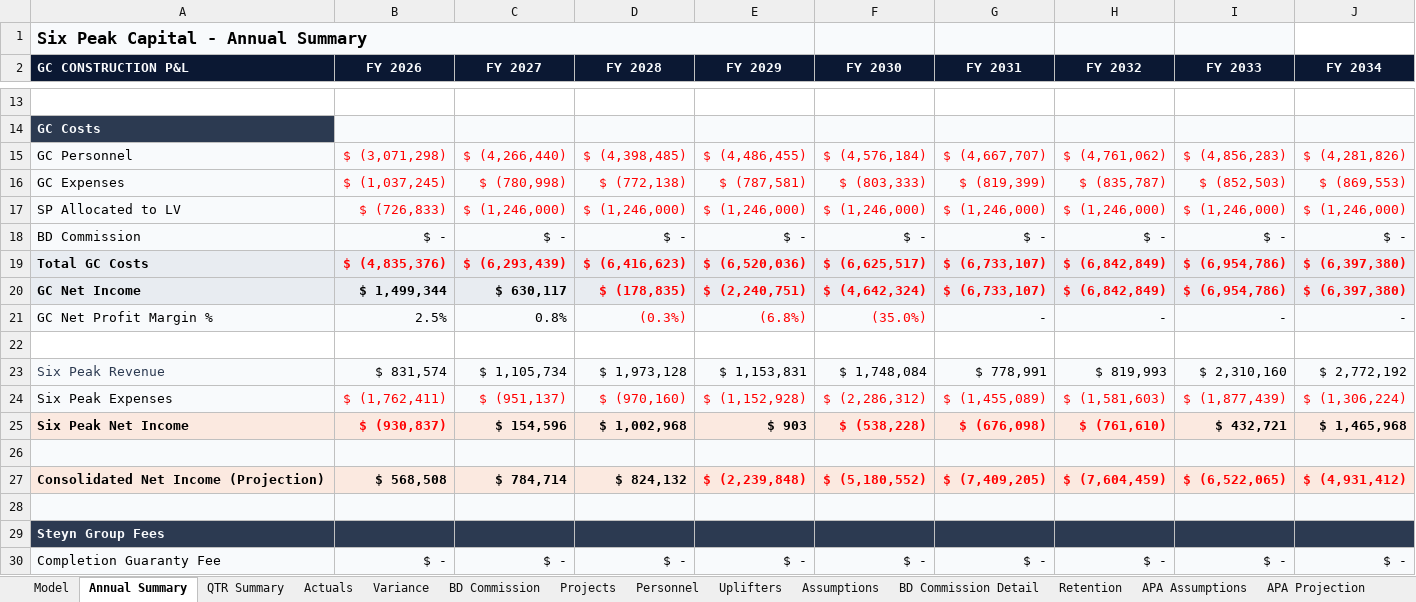
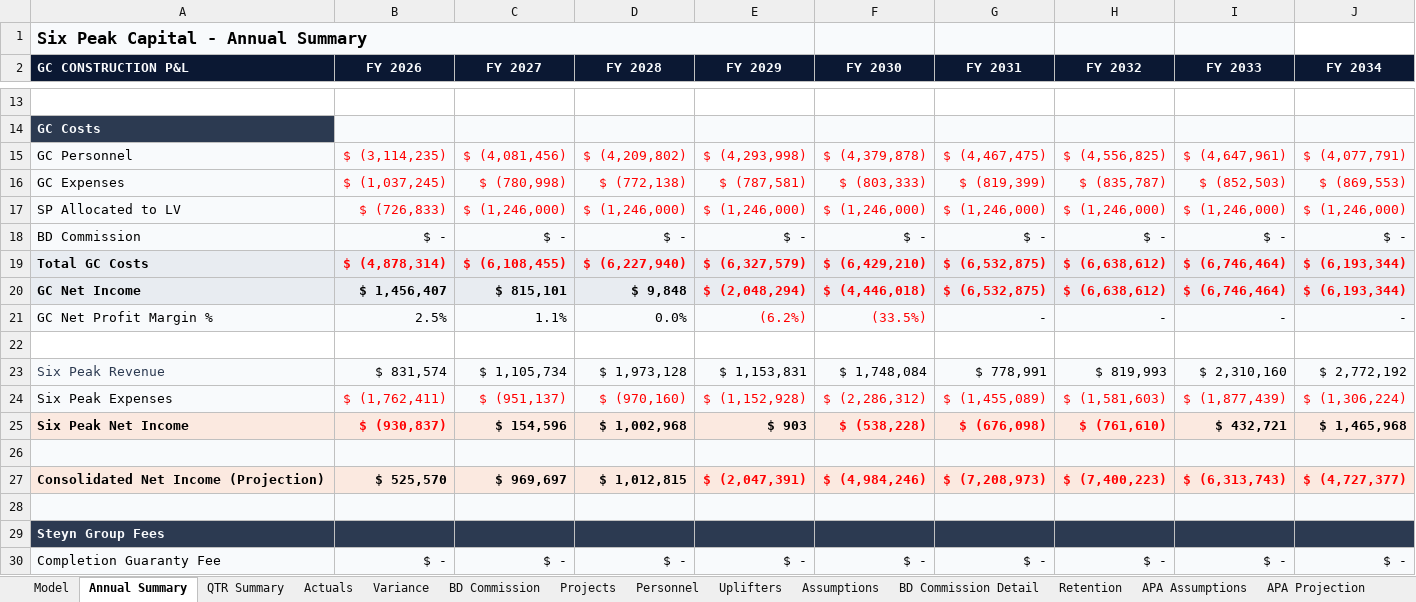
Before and after one commit to cma-sixpeakcapital/SixPeak-Board-Portal, an Excel workbook: models/SixPeak_Uplifters_2026-06-30.xlsx, sheet Annual Summary, drawn as a sheet; only a part is shown, gaps mark what is left out; values as stored, in another font and other column widths than the file's, no borders; conditional formats not drawn; the diff covers the shown part only; the diff names each change by its address in the sheet, - before the commit and + after, or states it on an @@ line.

```diff
--- a/models/SixPeak_Uplifters_2026-06-30.xlsx (sheet Annual Summary)
+++ b/models/SixPeak_Uplifters_2026-06-30.xlsx (sheet Annual Summary)
-B15 (FY 2026): $ (3,071,298)
+B15 (FY 2026): $ (3,114,235)
-C15 (FY 2027): $ (4,266,440)
+C15 (FY 2027): $ (4,081,456)
-D15 (FY 2028): $ (4,398,485)
+D15 (FY 2028): $ (4,209,802)
-E15 (FY 2029): $ (4,486,455)
+E15 (FY 2029): $ (4,293,998)
-F15 (FY 2030): $ (4,576,184)
+F15 (FY 2030): $ (4,379,878)
-G15 (FY 2031): $ (4,667,707)
+G15 (FY 2031): $ (4,467,475)
-H15 (FY 2032): $ (4,761,062)
+H15 (FY 2032): $ (4,556,825)
-I15 (FY 2033): $ (4,856,283)
+I15 (FY 2033): $ (4,647,961)
-J15 (FY 2034): $ (4,281,826)
+J15 (FY 2034): $ (4,077,791)
-B19 (FY 2026): $ (4,835,376)
+B19 (FY 2026): $ (4,878,314)
-C19 (FY 2027): $ (6,293,439)
+C19 (FY 2027): $ (6,108,455)
-D19 (FY 2028): $ (6,416,623)
+D19 (FY 2028): $ (6,227,940)
-E19 (FY 2029): $ (6,520,036)
+E19 (FY 2029): $ (6,327,579)
-F19 (FY 2030): $ (6,625,517)
+F19 (FY 2030): $ (6,429,210)
-G19:G20 (FY 2031): $ (6,733,107)
+G19:G20 (FY 2031): $ (6,532,875)
-H19:H20 (FY 2032): $ (6,842,849)
+H19:H20 (FY 2032): $ (6,638,612)
-I19:I20 (FY 2033): $ (6,954,786)
+I19:I20 (FY 2033): $ (6,746,464)
-J19:J20 (FY 2034): $ (6,397,380)
+J19:J20 (FY 2034): $ (6,193,344)
-B20 (FY 2026): $ 1,499,344
+B20 (FY 2026): $ 1,456,407
-C20 (FY 2027): $ 630,117
+C20 (FY 2027): $ 815,101
-D20 (FY 2028): $ (178,835)
+D20 (FY 2028): $ 9,848
-D20:D21 text colour: #FF0000
+D20:D21 text colour: black
-E20 (FY 2029): $ (2,240,751)
+E20 (FY 2029): $ (2,048,294)
-F20 (FY 2030): $ (4,642,324)
+F20 (FY 2030): $ (4,446,018)
-C21 (FY 2027): 0.8%
+C21 (FY 2027): 1.1%
-D21 (FY 2028): (0.3%)
+D21 (FY 2028): 0.0%
-E21 (FY 2029): (6.8%)
+E21 (FY 2029): (6.2%)
-F21 (FY 2030): (35.0%)
+F21 (FY 2030): (33.5%)
-B27 (FY 2026): $ 568,508
+B27 (FY 2026): $ 525,570
-C27 (FY 2027): $ 784,714
+C27 (FY 2027): $ 969,697
-D27 (FY 2028): $ 824,132
+D27 (FY 2028): $ 1,012,815
-E27 (FY 2029): $ (2,239,848)
+E27 (FY 2029): $ (2,047,391)
-F27 (FY 2030): $ (5,180,552)
+F27 (FY 2030): $ (4,984,246)
-G27 (FY 2031): $ (7,409,205)
+G27 (FY 2031): $ (7,208,973)
-H27 (FY 2032): $ (7,604,459)
+H27 (FY 2032): $ (7,400,223)
-I27 (FY 2033): $ (6,522,065)
+I27 (FY 2033): $ (6,313,743)
-J27 (FY 2034): $ (4,931,412)
+J27 (FY 2034): $ (4,727,377)
```
Also changed, not shown: 34 edited cells and cell formats elsewhere in this sheet, sheet Model, sheet QTR Summary, sheet BD Commission Detail, sheet Personnel, sheet BD Commission, formulas that keep their value, models/SixPeak_BreakevenBD_2026-06-30.xlsx, models/SixPeak_ExtendedBD_2026-06-30.xlsx, 11 other files.
